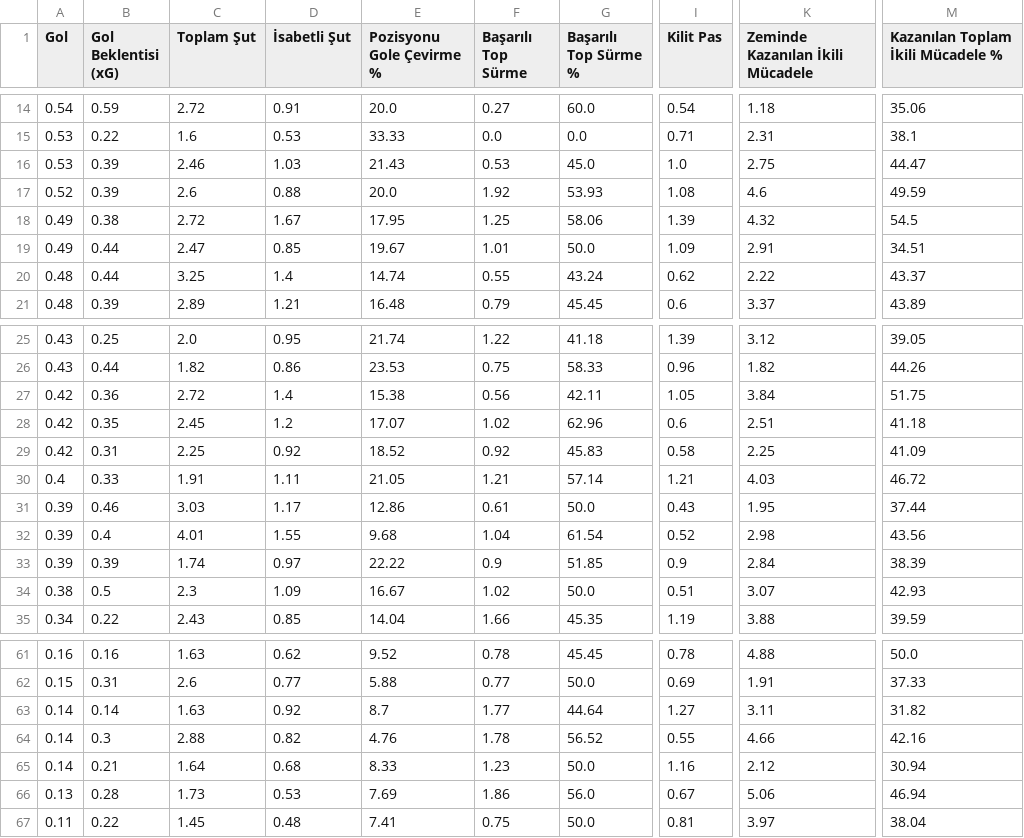
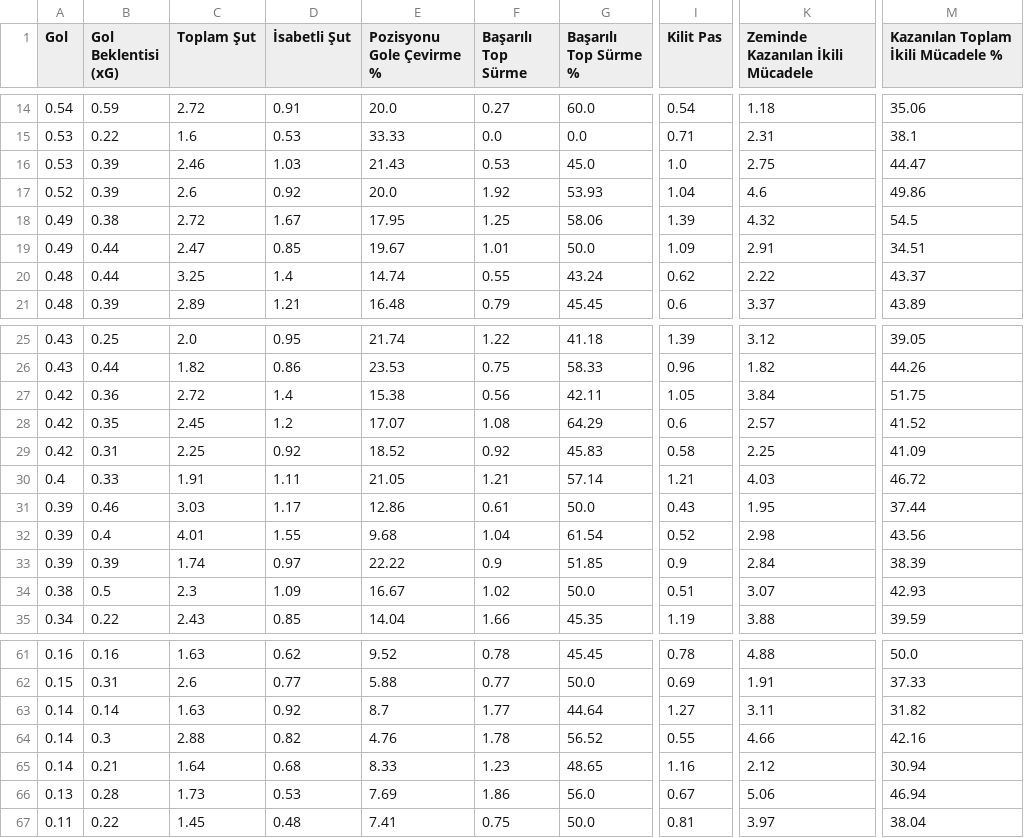
Before and after one commit to scatterradarcsv/csv_scatter_radar, a CSV file: forwards.csv, drawn as a sheet; only a part is shown, gaps mark what is left out; the diff names each change by its address in the sheet, - before the commit and + after, or states it on an @@ line.

Commit message:
Updated forwards.csv

```diff
--- a/forwards.csv
+++ b/forwards.csv
-D17 (İsabetli Şut): 0.88
+D17 (İsabetli Şut): 0.92
-I17 (Kilit Pas): 1.08
+I17 (Kilit Pas): 1.04
-M17: 49.59
+M17: 49.86
-F28 (Başarılı Top Sürme): 1.02
+F28 (Başarılı Top Sürme): 1.08
-G28 (Başarılı Top Sürme %): 62.96
+G28 (Başarılı Top Sürme %): 64.29
-K28 (Zeminde Kazanılan İkili Mücadele): 2.51
+K28 (Zeminde Kazanılan İkili Mücadele): 2.57
-M28: 41.18
+M28: 41.52
-G65 (Başarılı Top Sürme %): 50.0
+G65 (Başarılı Top Sürme %): 48.65
```
